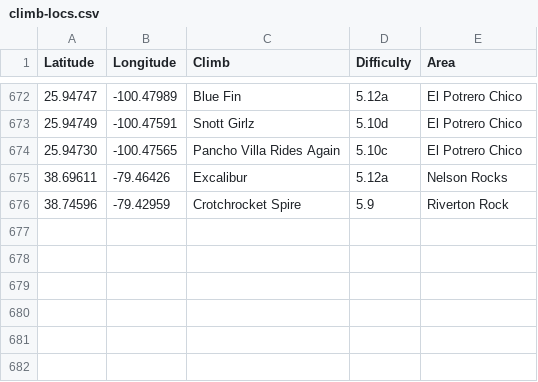
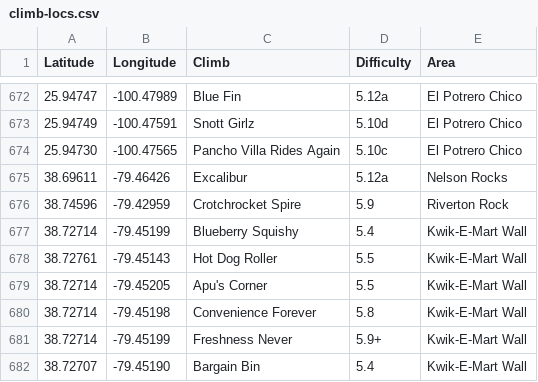
Before and after one commit to achiquit/websitejazzhands, a CSV file: climbing/data/climb-locs.csv, drawn as a sheet; only a part is shown, gaps mark what is left out.

```diff
--- a/climbing/data/climb-locs.csv
+++ b/climbing/data/climb-locs.csv
@@ -676 +676,7 @@ Latitude,Longitude,Climb,Difficulty,Area
 38.74596," -79.42959","Crotchrocket Spire",5.9,"Riverton Rock"
+38.72714," -79.45199","Blueberry Squishy",5.4,"Kwik-E-Mart Wall"
+38.72761," -79.45143","Hot Dog Roller",5.5,"Kwik-E-Mart Wall"
+38.72714," -79.45205","Apu's Corner",5.5,"Kwik-E-Mart Wall"
+38.72714," -79.45198","Convenience Forever",5.8,"Kwik-E-Mart Wall"
+38.72714," -79.45199","Freshness Never",5.9+,"Kwik-E-Mart Wall"
+38.72707," -79.45190","Bargain Bin",5.4,"Kwik-E-Mart Wall"
```
Also changed, not shown: climbing/data/all-ticks.csv, climbing/data/all-time-stats.csv, 5 other files.
